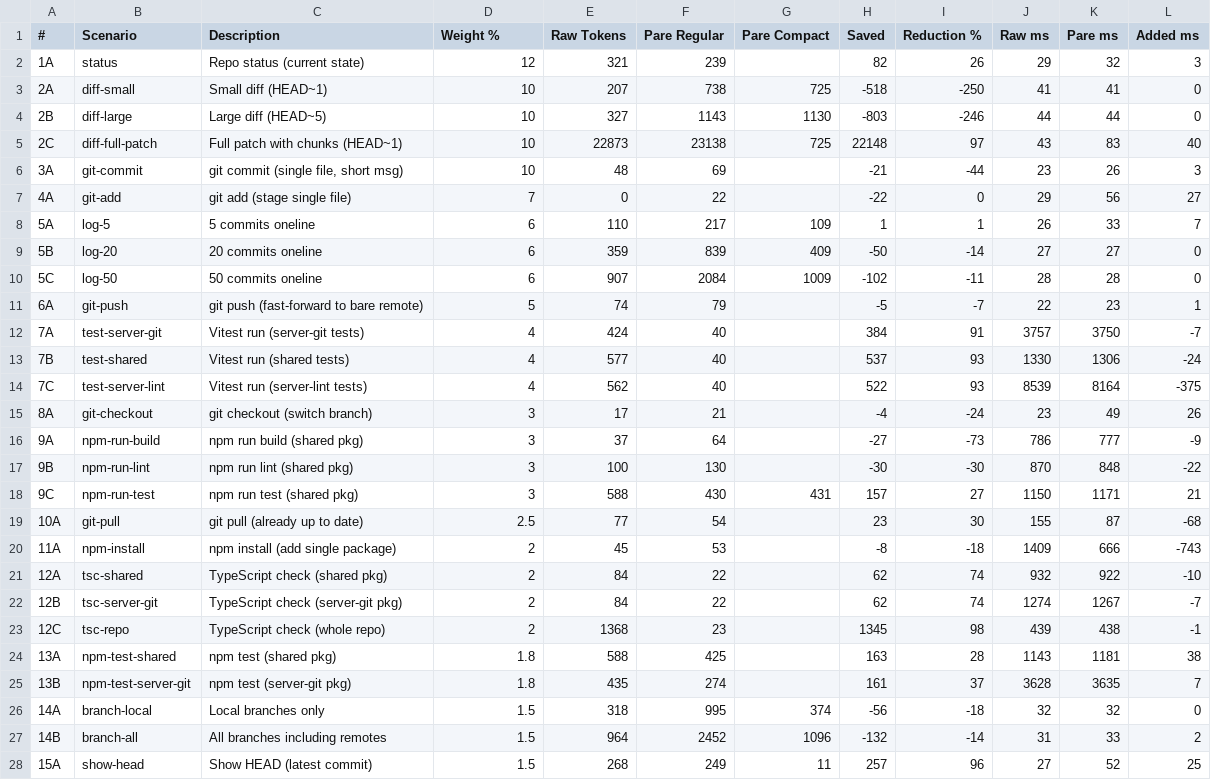
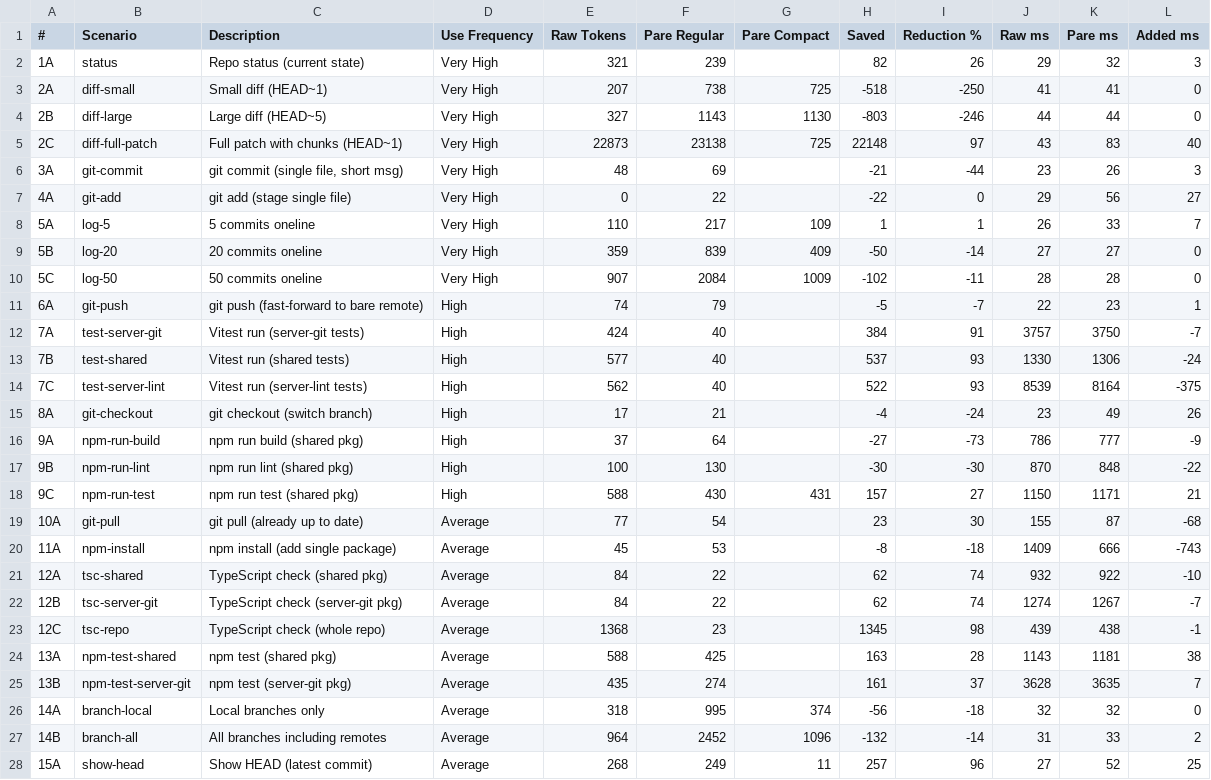
Before and after one commit to Dave-London/Pare, a CSV file: benchmarks/Benchmark-Detailed.csv, drawn as a sheet; only a part is shown; the diff covers the shown part only.

```diff
--- a/benchmarks/Benchmark-Detailed.csv
+++ b/benchmarks/Benchmark-Detailed.csv
@@ -1,28 +1,28 @@
-#,Scenario,Description,Weight %,Raw Tokens,Pare Regular,Pare Compact,Saved,Reduction %,Raw ms,Pare ms,Added ms
-1A,status,Repo status (current state),12,321,239,,82,26,29,32,3
-2A,diff-small,Small diff (HEAD~1),10,207,738,725,-518,-250,41,41,0
-2B,diff-large,Large diff (HEAD~5),10,327,1143,1130,-803,-246,44,44,0
-2C,diff-full-patch,Full patch with chunks (HEAD~1),10,22873,23138,725,22148,97,43,83,40
-3A,git-commit,"git commit (single file, short msg)",10,48,69,,-21,-44,23,26,3
-4A,git-add,git add (stage single file),7,0,22,,-22,0,29,56,27
-5A,log-5,5 commits oneline,6,110,217,109,1,1,26,33,7
-5B,log-20,20 commits oneline,6,359,839,409,-50,-14,27,27,0
-5C,log-50,50 commits oneline,6,907,2084,1009,-102,-11,28,28,0
-6A,git-push,git push (fast-forward to bare remote),5,74,79,,-5,-7,22,23,1
-7A,test-server-git,Vitest run (server-git tests),4,424,40,,384,91,3757,3750,-7
-7B,test-shared,Vitest run (shared tests),4,577,40,,537,93,1330,1306,-24
-7C,test-server-lint,Vitest run (server-lint tests),4,562,40,,522,93,8539,8164,-375
-8A,git-checkout,git checkout (switch branch),3,17,21,,-4,-24,23,49,26
-9A,npm-run-build,npm run build (shared pkg),3,37,64,,-27,-73,786,777,-9
-9B,npm-run-lint,npm run lint (shared pkg),3,100,130,,-30,-30,870,848,-22
-9C,npm-run-test,npm run test (shared pkg),3,588,430,431,157,27,1150,1171,21
-10A,git-pull,git pull (already up to date),2.5,77,54,,23,30,155,87,-68
-11A,npm-install,npm install (add single package),2,45,53,,-8,-18,1409,666,-743
-12A,tsc-shared,TypeScript check (shared pkg),2,84,22,,62,74,932,922,-10
-12B,tsc-server-git,TypeScript check (server-git pkg),2,84,22,,62,74,1274,1267,-7
-12C,tsc-repo,TypeScript check (whole repo),2,1368,23,,1345,98,439,438,-1
-13A,npm-test-shared,npm test (shared pkg),1.8,588,425,,163,28,1143,1181,38
-13B,npm-test-server-git,npm test (server-git pkg),1.8,435,274,,161,37,3628,3635,7
-14A,branch-local,Local branches only,1.5,318,995,374,-56,-18,32,32,0
-14B,branch-all,All branches including remotes,1.5,964,2452,1096,-132,-14,31,33,2
-15A,show-head,Show HEAD (latest commit),1.5,268,249,11,257,96,27,52,25
+#,Scenario,Description,Use Frequency,Raw Tokens,Pare Regular,Pare Compact,Saved,Reduction %,Raw ms,Pare ms,Added ms
+1A,status,Repo status (current state),Very High,321,239,,82,26,29,32,3
+2A,diff-small,Small diff (HEAD~1),Very High,207,738,725,-518,-250,41,41,0
+2B,diff-large,Large diff (HEAD~5),Very High,327,1143,1130,-803,-246,44,44,0
+2C,diff-full-patch,Full patch with chunks (HEAD~1),Very High,22873,23138,725,22148,97,43,83,40
+3A,git-commit,"git commit (single file, short msg)",Very High,48,69,,-21,-44,23,26,3
+4A,git-add,git add (stage single file),Very High,0,22,,-22,0,29,56,27
+5A,log-5,5 commits oneline,Very High,110,217,109,1,1,26,33,7
+5B,log-20,20 commits oneline,Very High,359,839,409,-50,-14,27,27,0
+5C,log-50,50 commits oneline,Very High,907,2084,1009,-102,-11,28,28,0
+6A,git-push,git push (fast-forward to bare remote),High,74,79,,-5,-7,22,23,1
+7A,test-server-git,Vitest run (server-git tests),High,424,40,,384,91,3757,3750,-7
+7B,test-shared,Vitest run (shared tests),High,577,40,,537,93,1330,1306,-24
+7C,test-server-lint,Vitest run (server-lint tests),High,562,40,,522,93,8539,8164,-375
+8A,git-checkout,git checkout (switch branch),High,17,21,,-4,-24,23,49,26
+9A,npm-run-build,npm run build (shared pkg),High,37,64,,-27,-73,786,777,-9
+9B,npm-run-lint,npm run lint (shared pkg),High,100,130,,-30,-30,870,848,-22
+9C,npm-run-test,npm run test (shared pkg),High,588,430,431,157,27,1150,1171,21
+10A,git-pull,git pull (already up to date),Average,77,54,,23,30,155,87,-68
+11A,npm-install,npm install (add single package),Average,45,53,,-8,-18,1409,666,-743
+12A,tsc-shared,TypeScript check (shared pkg),Average,84,22,,62,74,932,922,-10
+12B,tsc-server-git,TypeScript check (server-git pkg),Average,84,22,,62,74,1274,1267,-7
+12C,tsc-repo,TypeScript check (whole repo),Average,1368,23,,1345,98,439,438,-1
+13A,npm-test-shared,npm test (shared pkg),Average,588,425,,163,28,1143,1181,38
+13B,npm-test-server-git,npm test (server-git pkg),Average,435,274,,161,37,3628,3635,7
+14A,branch-local,Local branches only,Average,318,995,374,-56,-18,32,32,0
+14B,branch-all,All branches including remotes,Average,964,2452,1096,-132,-14,31,33,2
+15A,show-head,Show HEAD (latest commit),Average,268,249,11,257,96,27,52,25
```
Also changed, not shown: 121 edited cells elsewhere in this file, benchmarks/latest-mutating-results.csv, benchmarks/tool-registry.csv, 4 other files.
